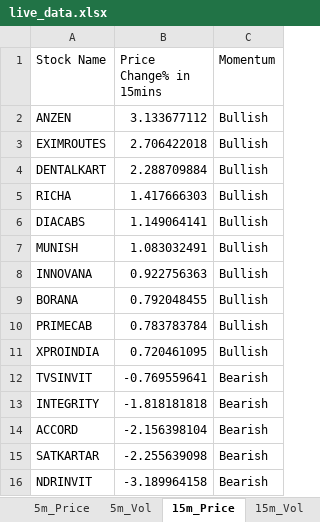
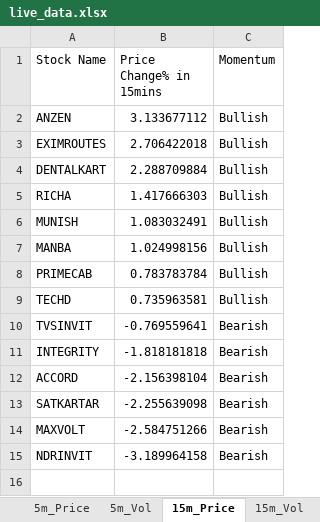
Before and after one commit to srbsharma92/priceAction2, an Excel workbook: data/live_data.xlsx, sheet 15m_Price, drawn as a sheet; values as stored, in another font and other column widths than the file's, no borders; removed rows and columns are numbered as before the commit, all else as after; the diff names each change by its address in the sheet, - before the commit and + after, or states it on an @@ line.

```diff
--- a/data/live_data.xlsx (sheet 15m_Price)
+++ b/data/live_data.xlsx (sheet 15m_Price)
-row 6: DIACABS | 1.149064141 | Bullish
-row 8: INNOVANA | 0.922756363 | Bullish
-row 9: BORANA | 0.792048455 | Bullish
+row 7: MANBA | 1.024998156 | Bullish
-row 11: XPROINDIA | 0.720461095 | Bullish
+row 9: TECHD | 0.735963581 | Bullish
+row 14: MAXVOLT | -2.584751266 | Bearish
```
Also changed, not shown: sheet 5m_Vol, sheet 15m_Vol, sheet 5m_Price, sheet Opening, sheet meta.
